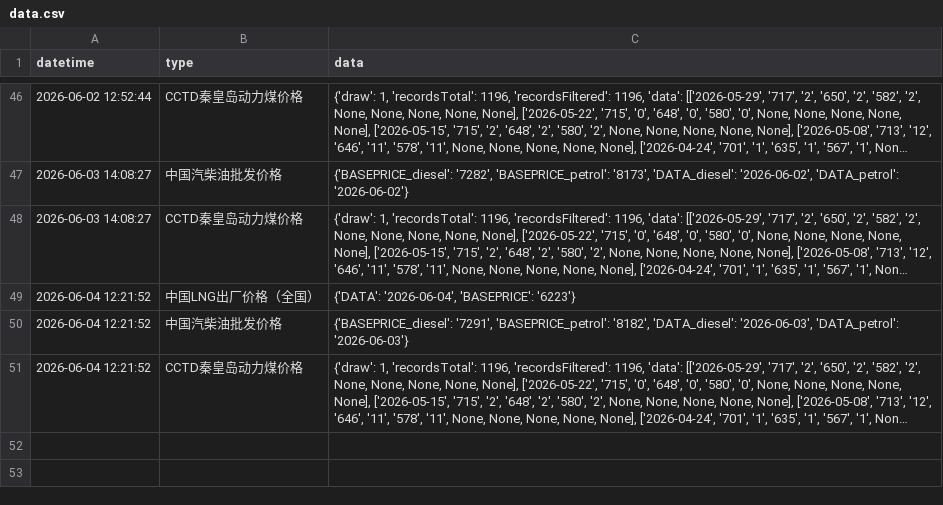
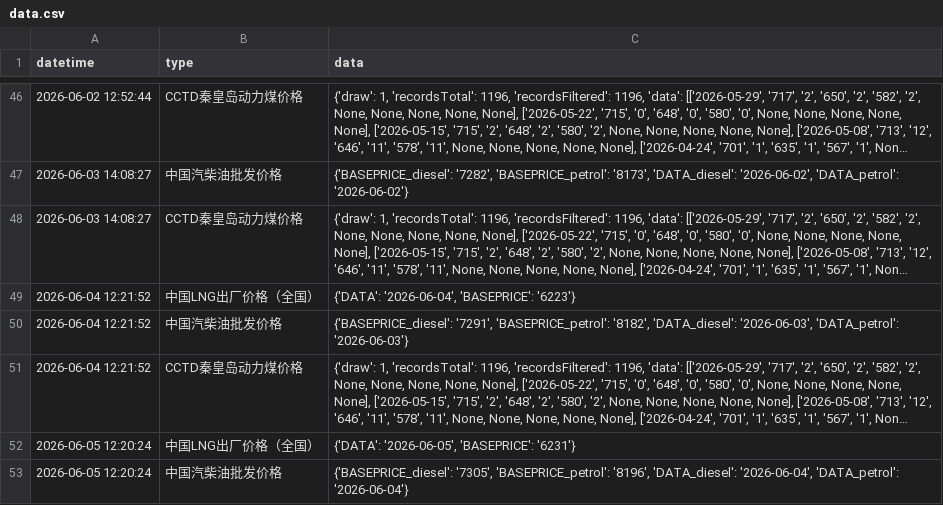
Before and after one commit to xuwq93/energyPrice-spider, a CSV file: data.csv, drawn as a sheet; only a part is shown, gaps mark what is left out; long unchanged cells end in …; the diff covers the shown part only; the diff names each change by its address in the sheet, - before the commit and + after, or states it on an @@ line.

```diff
--- a/data.csv
+++ b/data.csv
+row 52: 2026-06-05 12:20:24 | 中国LNG出厂价格（全国） | {'DATA': '2026-06-05', 'BASEPRICE': '6231'}
+row 53: 2026-06-05 12:20:24 | 中国汽柴油批发价格 | {'BASEPRICE_diesel': '7305', 'BASEPRICE_petrol': '8196', 'DATA_diesel': '2026-06-04', 'DATA_petrol': '2026-06-04'}
```
Also changed, not shown: 1 added row elsewhere in this file.
